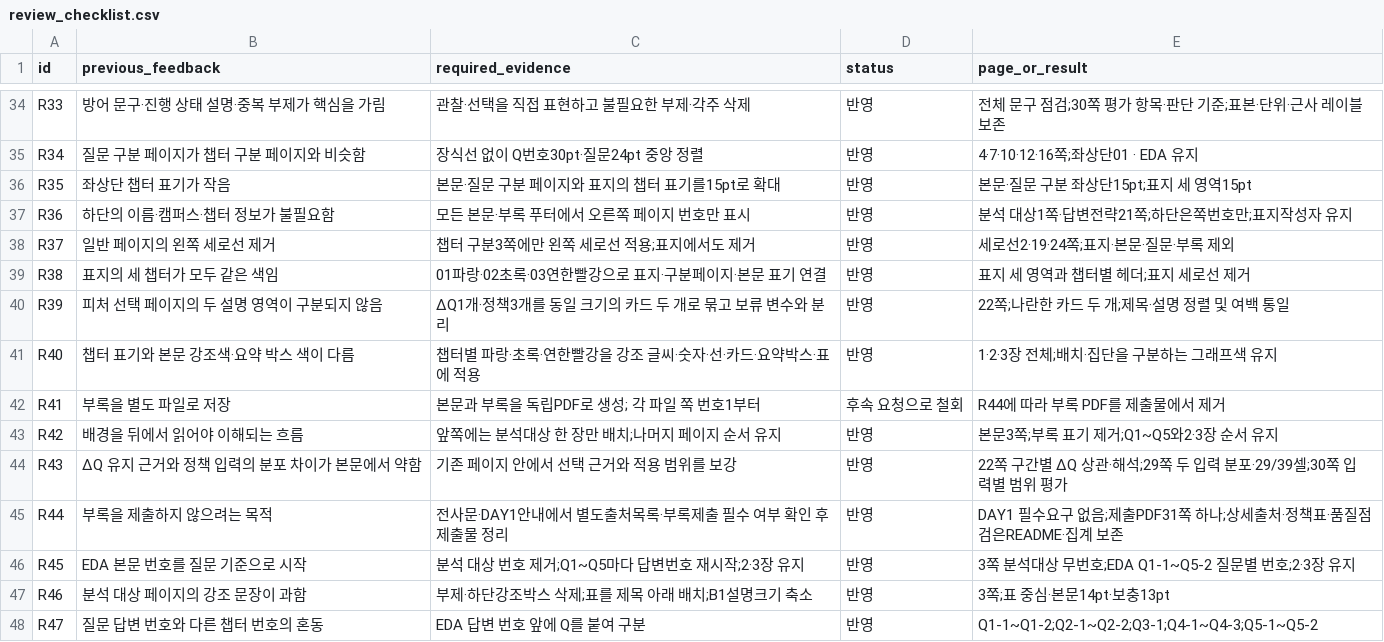
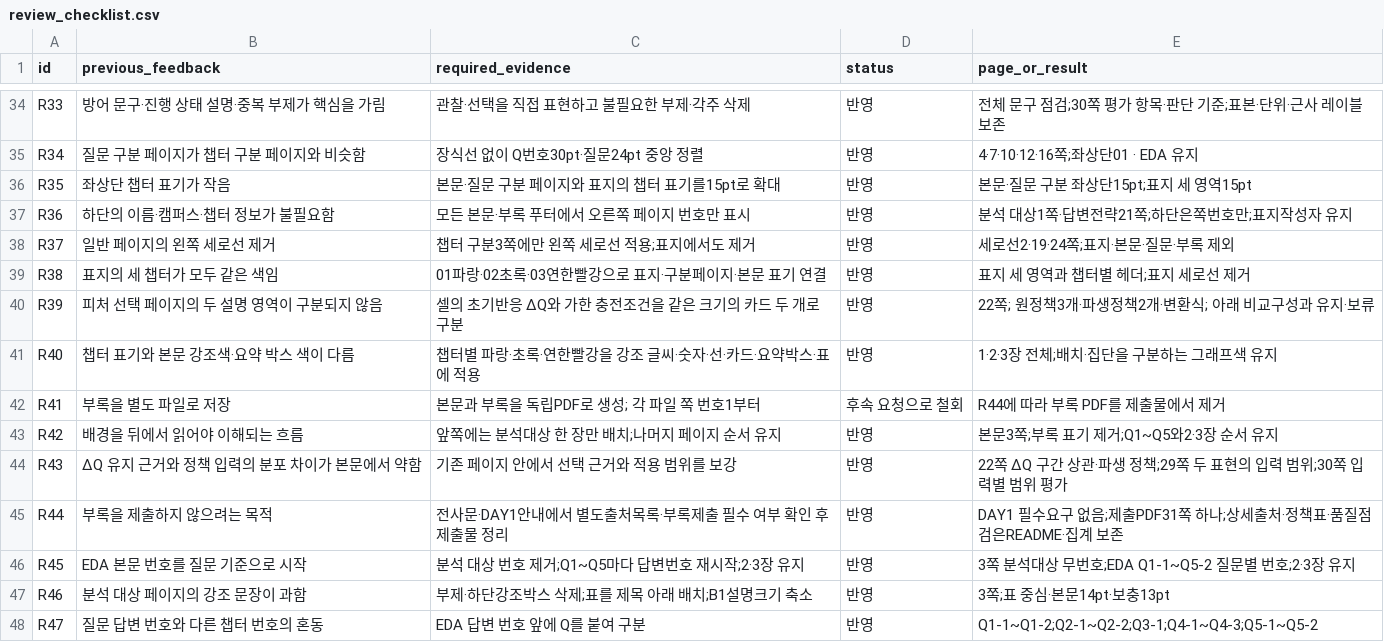
Before and after one commit to overdozya/skala_data_miniproject, a CSV file: results/final/review_checklist.csv, drawn as a sheet; only a part is shown, gaps mark what is left out; the diff covers the shown part only.

```diff
--- a/results/final/review_checklist.csv
+++ b/results/final/review_checklist.csv
@@ -39,3 +39,3 @@ R37,일반 페이지의 왼쪽 세로선 제거,챕터 구분3쪽에만 왼쪽
 R38,표지의 세 챕터가 모두 같은 색임,01파랑·02초록·03연한빨강으로 표지·구분페이지·본문 표기 연결,반영,표지 세 영역과 챕터별 헤더;표지 세로선 제거
-R39,피처 선택 페이지의 두 설명 영역이 구분되지 않음,ΔQ1개·정책3개를 동일 크기의 카드 두 개로 묶고 보류 변수와 분리,반영,22쪽;나란한 카드 두 개;제목·설명 정렬 및 여백 통일
+R39,피처 선택 페이지의 두 설명 영역이 구분되지 않음,셀의 초기반응 ΔQ와 가한 충전조건을 같은 크기의 카드 두 개로 구분,반영,22쪽; 원정책3개·파생정책2개·변환식; 아래 비교구성과 유지·보류
 R40,챕터 표기와 본문 강조색·요약 박스 색이 다름,챕터별 파랑·초록·연한빨강을 강조 글씨·숫자·선·카드·요약박스·표에 적용,반영,1·2·3장 전체;배치·집단을 구분하는 그래프색 유지
@@ -43,3 +43,3 @@ R41,부록을 별도 파일로 저장,본문과 부록을 독립PDF로 생성;
 R42,배경을 뒤에서 읽어야 이해되는 흐름,앞쪽에는 분석대상 한 장만 배치;나머지 페이지 순서 유지,반영,본문3쪽;부록 표기 제거;Q1~Q5와2·3장 순서 유지
-R43,ΔQ 유지 근거와 정책 입력의 분포 차이가 본문에서 약함,기존 페이지 안에서 선택 근거와 적용 범위를 보강,반영,22쪽 구간별 ΔQ 상관·해석;29쪽 두 입력 분포·29/39셀;30쪽 입력별 범위 평가
+R43,ΔQ 유지 근거와 정책 입력의 분포 차이가 본문에서 약함,기존 페이지 안에서 선택 근거와 적용 범위를 보강,반영,22쪽 ΔQ 구간 상관·파생 정책;29쪽 두 표현의 입력 범위;30쪽 입력별 범위 평가
 R44,부록을 제출하지 않으려는 목적,전사문·DAY1안내에서 별도출처목록·부록제출 필수 여부 확인 후 제출물 정리,반영,DAY1 필수요구 없음;제출PDF31쪽 하나;상세출처·정책표·품질점검은README·집계 보존
```
Also changed, not shown: 3 added rows and 4 edited cells elsewhere in this file, results/final/coverage.csv, results/final/page_index.csv, 10 other files.
